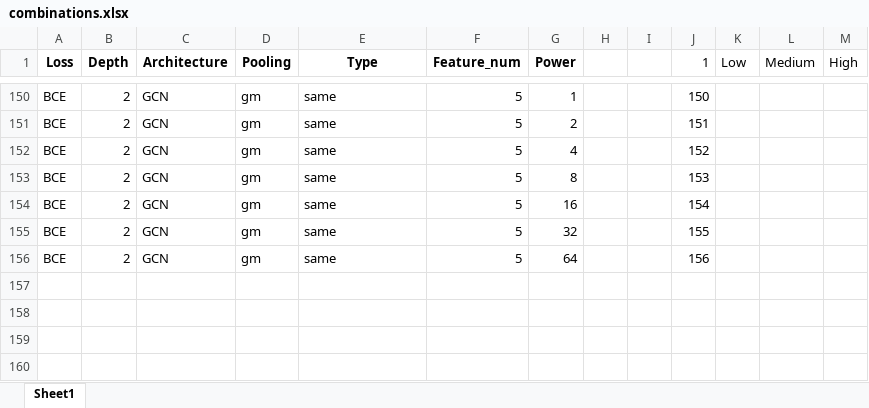
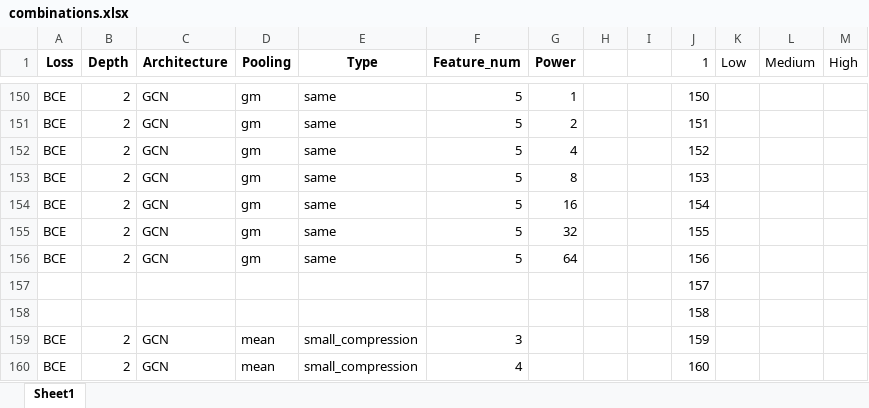
Before and after one commit to xuyhan/SuperpositionGNN, an Excel workbook: ExperimentList/combinations.xlsx, sheet Sheet1, drawn as a sheet; only a part is shown, gaps mark what is left out; values as stored, in another font and other column widths than the file's, no borders; the diff names each change by its address in the sheet, - before the commit and + after, or states it on an @@ line.

```diff
--- a/ExperimentList/combinations.xlsx (sheet Sheet1)
+++ b/ExperimentList/combinations.xlsx (sheet Sheet1)
+row 157:  |  |  |  |  |  |  |  |  | 157
+row 158:  |  |  |  |  |  |  |  |  | 158
+row 159: BCE | 2 | GCN | mean | small_compression | 3 |  |  |  | 159
+row 160: BCE | 2 | GCN | mean | small_compression | 4 |  |  |  | 160
```
Also changed, not shown: 22 other files.
